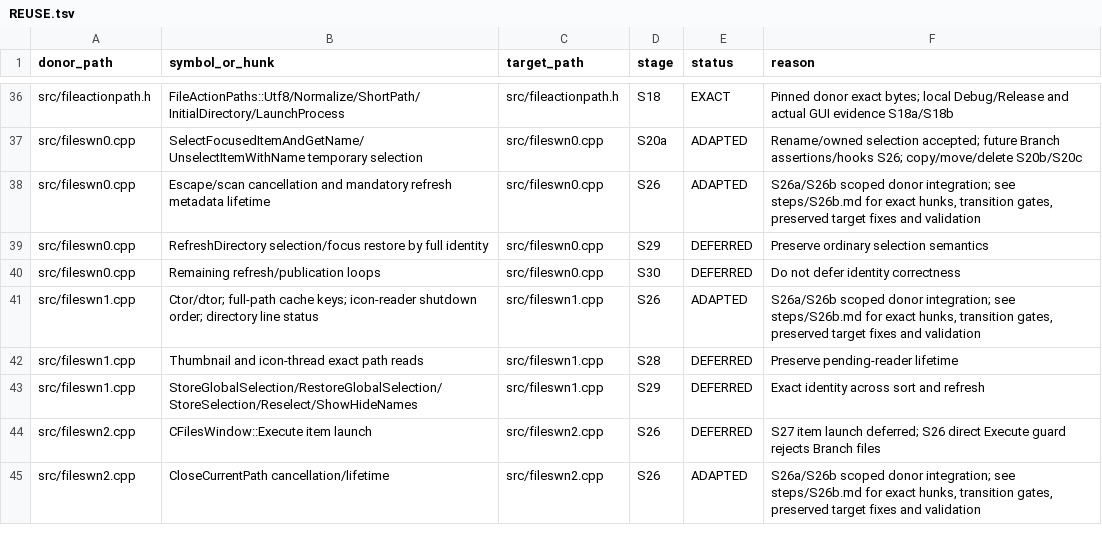
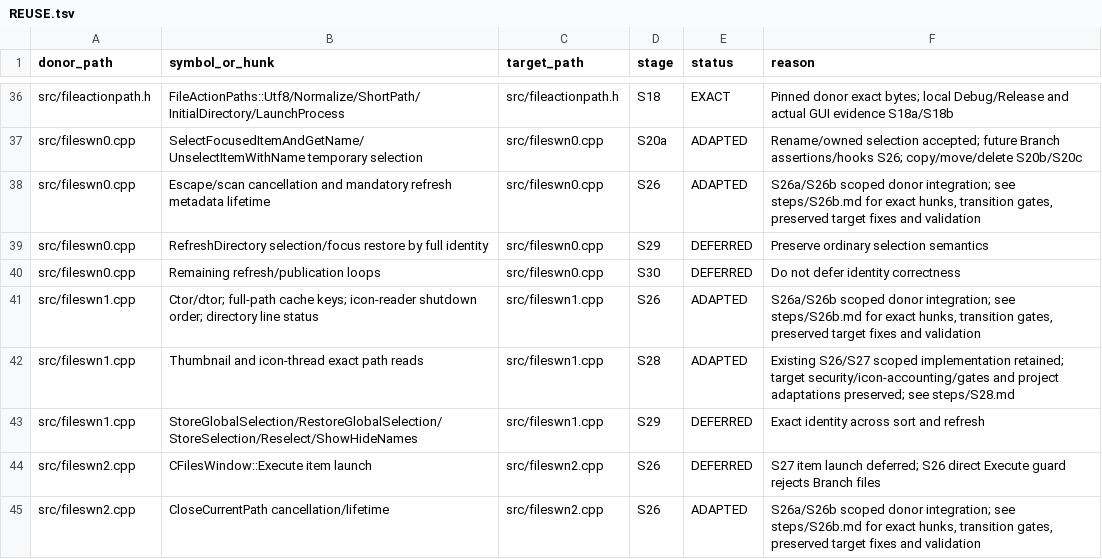
Before and after one commit to majklvi/salamander, a TSV file: doc/branch-view-port/REUSE.tsv, drawn as a sheet; only a part is shown, gaps mark what is left out; the diff covers the shown part only.

Commit message:
feat(branch): preserve layouts with asynchronous item properties
Restore donor layout behavior and admit existing display/property-sort commands
under the experimental transition gate. Reuse S26 workers and identity guards;
record native and GUI validation and the existing Debug shutdown limitation.

Source-PR: KRtkovo-eu-AI/salamander#769
Source-Commit: 47661e92d4b3cbe5bb593ae3d75a3f1f698ef413
Port-Step: S28

```diff
--- a/doc/branch-view-port/REUSE.tsv
+++ b/doc/branch-view-port/REUSE.tsv
@@ -41,3 +41,3 @@ src/fileswn0.cpp	Remaining refresh/publication loops	src/fileswn0.cpp	S30	DEFERR
 src/fileswn1.cpp	Ctor/dtor; full-path cache keys; icon-reader shutdown order; directory line status	src/fileswn1.cpp	S26	ADAPTED	S26a/S26b scoped donor integration; see steps/S26b.md for exact hunks, transition gates, preserved target fixes and validation
-src/fileswn1.cpp	Thumbnail and icon-thread exact path reads	src/fileswn1.cpp	S28	DEFERRED	Preserve pending-reader lifetime
+src/fileswn1.cpp	Thumbnail and icon-thread exact path reads	src/fileswn1.cpp	S28	ADAPTED	Existing S26/S27 scoped implementation retained; target security/icon-accounting/gates and project adaptations preserved; see steps/S28.md
 src/fileswn1.cpp	StoreGlobalSelection/RestoreGlobalSelection/StoreSelection/Reselect/ShowHideNames	src/fileswn1.cpp	S29	DEFERRED	Exact identity across sort and refresh
```
Also changed, not shown: 4 added rows and 42 edited cells elsewhere in this file, 11 other files.
